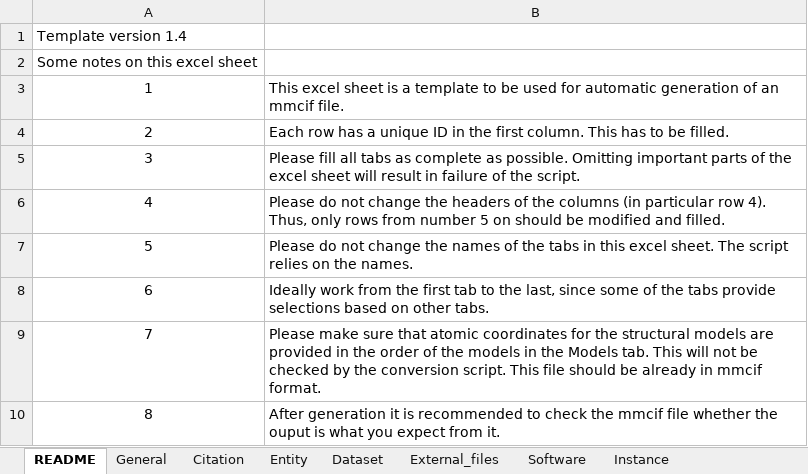
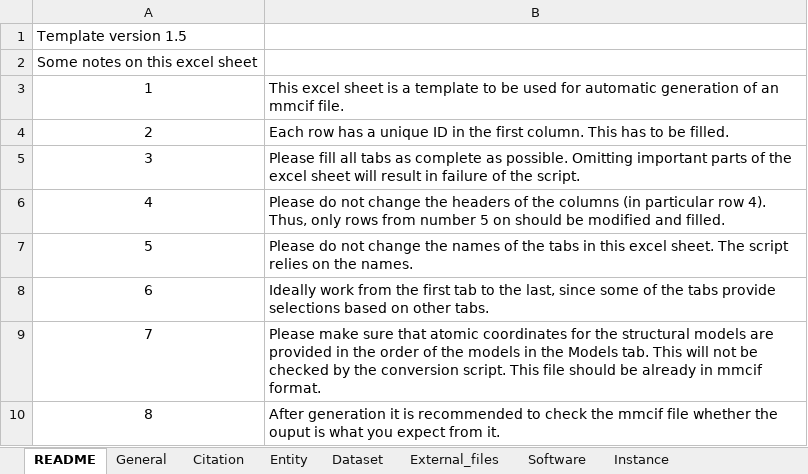
Before and after one commit to CAHanke/flr2mmcif, an Excel workbook: excel_template.xlsx, sheet README, drawn as a sheet; values as stored, in another font and other column widths than the file's, no borders; the diff names each change by its address in the sheet, - before the commit and + after, or states it on an @@ line.

```diff
--- a/excel_template.xlsx (sheet README)
+++ b/excel_template.xlsx (sheet README)
-A1: Template version 1.4
+A1: Template version 1.5
```
Also changed, not shown: sheet Reference_measurements, sheet FLR, hidden cells, example/excel_example.xlsx, 1 other file.
